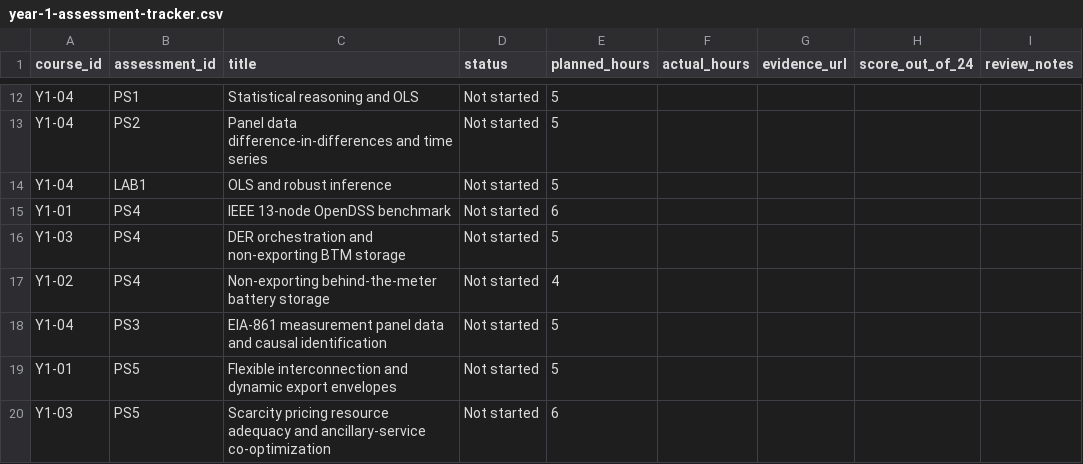
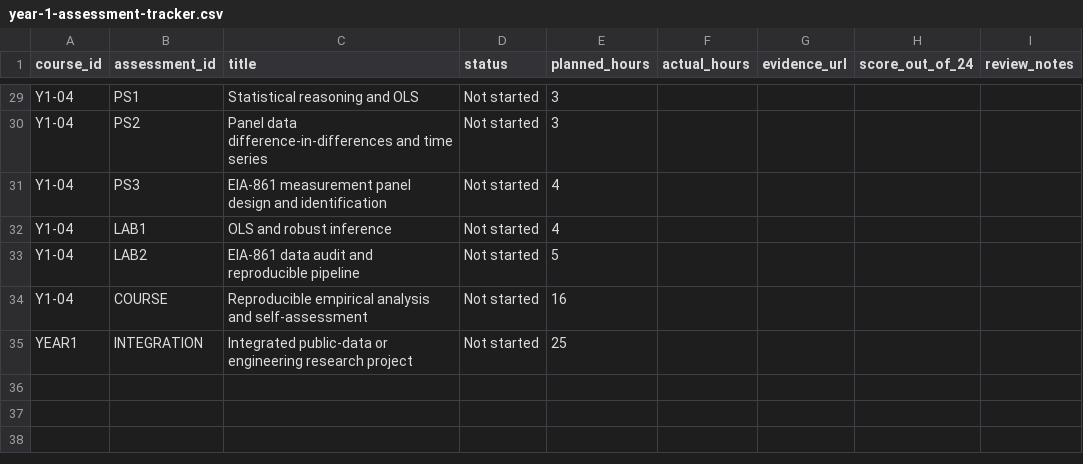
Before and after one commit to ASM-21/energy-systems-doctoral-program, a CSV file: progress/year-1-assessment-tracker.csv, drawn as a sheet; only a part is shown, gaps mark what is left out; removed rows and columns are numbered as before the commit, all else as after; the diff covers the shown part only; the diff names each change by its address in the sheet, - before the commit and + after, or states it on an @@ line.

Commit message:
Expand Year 1 tracker to all required assessments

```diff
--- a/progress/year-1-assessment-tracker.csv
+++ b/progress/year-1-assessment-tracker.csv
-E29:E30 (planned_hours): 5
+E29:E30 (planned_hours): 3
+row 31: Y1-04 | PS3 | EIA-861 measurement panel design and identification | Not started | 4
-E32 (planned_hours): 5
+E32 (planned_hours): 4
-row 15: Y1-01 | PS4 | IEEE 13-node OpenDSS benchmark | Not started | 6
-row 16: Y1-03 | PS4 | DER orchestration and non-exporting BTM storage | Not started | 5
-row 17: Y1-02 | PS4 | Non-exporting behind-the-meter battery storage | Not started | 4
-B33 (assessment_id): PS3
+B33 (assessment_id): LAB2
-C33 (title): EIA-861 measurement panel data and causal identification
+C33 (title): EIA-861 data audit and reproducible pipeline
-row 19: Y1-01 | PS5 | Flexible interconnection and dynamic export envelopes | Not started | 5
-row 20: Y1-03 | PS5 | Scarcity pricing resource adequacy and ancillary-service co-optimization | Not started | 6
+row 34: Y1-04 | COURSE | Reproducible empirical analysis and self-assessment | Not started | 16
+row 35: YEAR1 | INTEGRATION | Integrated public-data or engineering research project | Not started | 25
```
Also changed, not shown: 17 added rows and 10 edited cells elsewhere in this file.
